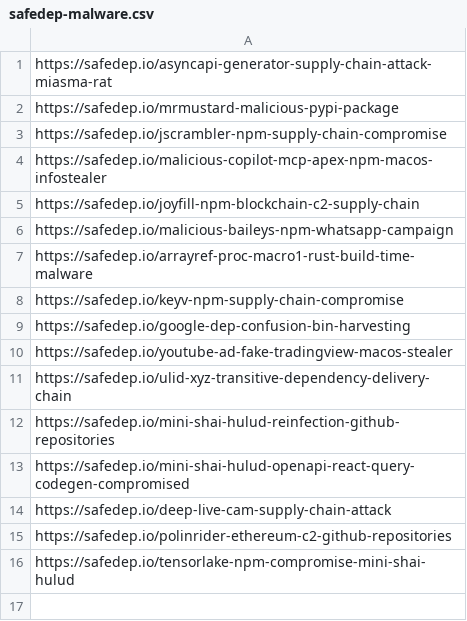
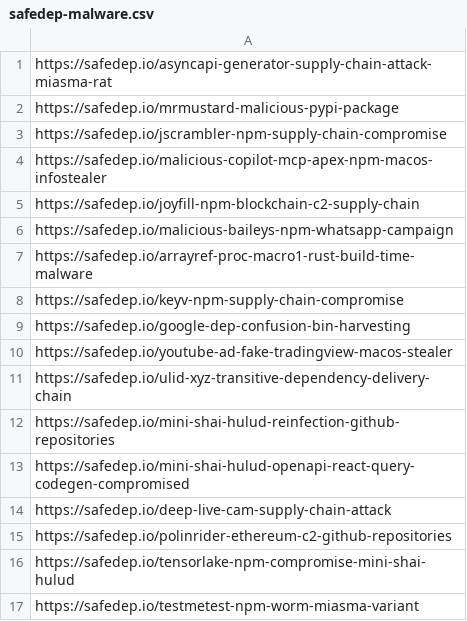
Before and after one commit to KY64/project-chicken, a CSV file: state/safedep-malware.csv, drawn as a sheet.

```diff
--- a/state/safedep-malware.csv
+++ b/state/safedep-malware.csv
@@ -16 +16,2 @@ https://safedep.io/polinrider-ethereum-c2-github-repositories
 https://safedep.io/tensorlake-npm-compromise-mini-shai-hulud
+https://safedep.io/testmetest-npm-worm-miasma-variant
```
Also changed, not shown: state/huntress-threat-analysis.csv, state/jfrog-research.csv, 2 other files.
